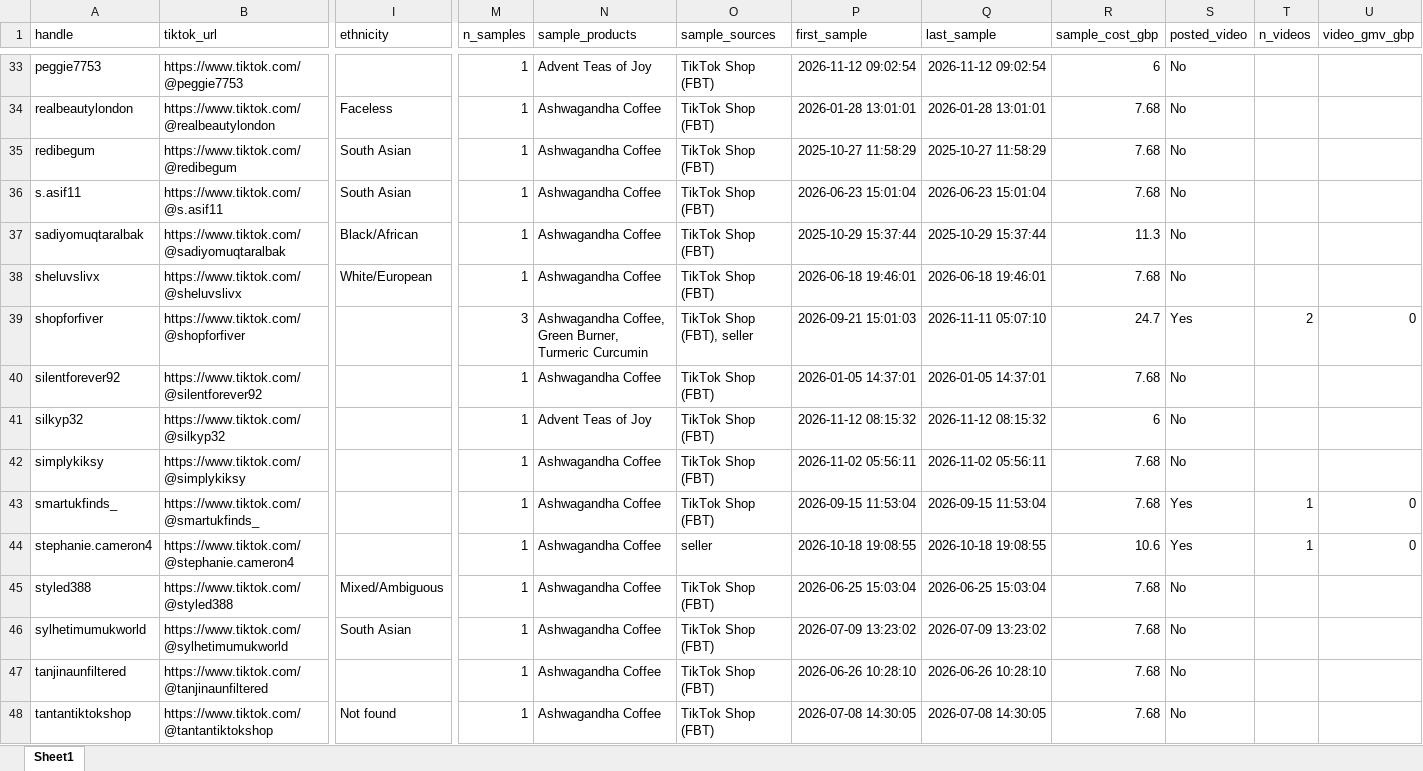
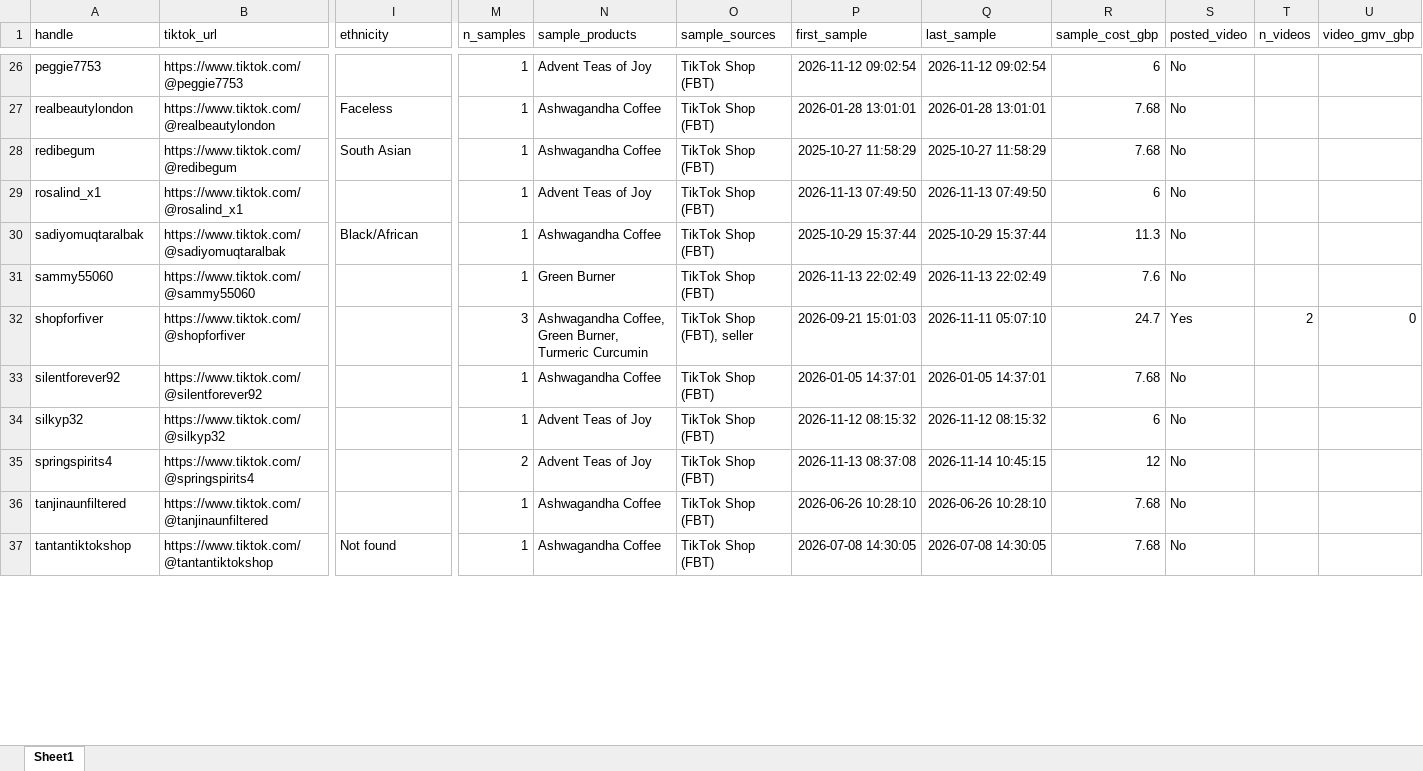
Before and after one commit to aviralgarg-commits/vahdam-sampling-dashboard, an Excel workbook: no_gmv_data.xlsx, sheet Sheet1, drawn as a sheet; only a part is shown, gaps mark what is left out; values as stored, in another font and other column widths than the file's, no borders; removed rows and columns are numbered as before the commit, all else as after; rows hold the shown columns only; the diff covers the shown part only; the diff names each change by its address in the sheet, - before the commit and + after, or states it on an @@ line.

```diff
--- a/no_gmv_data.xlsx (sheet Sheet1)
+++ b/no_gmv_data.xlsx (sheet Sheet1)
-row 36: s.asif11 | https://www.tiktok.com/@s.asif11 | South Asian | 1 | Ashwagandha Coffee | TikTok Shop (FBT) | 2026-06-23 15:01:04 | 2026-06-23 15:01:04 | 7.68 | No
+row 29: rosalind_x1 | https://www.tiktok.com/@rosalind_x1 |  | 1 | Advent Teas of Joy | TikTok Shop (FBT) | 2026-11-13 07:49:50 | 2026-11-13 07:49:50 | 6 | No
-row 38: sheluvslivx | https://www.tiktok.com/@sheluvslivx | White/European | 1 | Ashwagandha Coffee | TikTok Shop (FBT) | 2026-06-18 19:46:01 | 2026-06-18 19:46:01 | 7.68 | No
+row 31: sammy55060 | https://www.tiktok.com/@sammy55060 |  | 1 | Green Burner | TikTok Shop (FBT) | 2026-11-13 22:02:49 | 2026-11-13 22:02:49 | 7.6 | No
-row 42: simplykiksy | https://www.tiktok.com/@simplykiksy |  | 1 | Ashwagandha Coffee | TikTok Shop (FBT) | 2026-11-02 05:56:11 | 2026-11-02 05:56:11 | 7.68 | No
-row 43: smartukfinds_ | https://www.tiktok.com/@smartukfinds_ |  | 1 | Ashwagandha Coffee | TikTok Shop (FBT) | 2026-09-15 11:53:04 | 2026-09-15 11:53:04 | 7.68 | Yes | 1 | 0
-row 44: stephanie.cameron4 | https://www.tiktok.com/@stephanie.cameron4 |  | 1 | Ashwagandha Coffee | seller | 2026-10-18 19:08:55 | 2026-10-18 19:08:55 | 10.6 | Yes | 1 | 0
-row 45: styled388 | https://www.tiktok.com/@styled388 | Mixed/Ambiguous | 1 | Ashwagandha Coffee | TikTok Shop (FBT) | 2026-06-25 15:03:04 | 2026-06-25 15:03:04 | 7.68 | No
-row 46: sylhetimumukworld | https://www.tiktok.com/@sylhetimumukworld | South Asian | 1 | Ashwagandha Coffee | TikTok Shop (FBT) | 2026-07-09 13:23:02 | 2026-07-09 13:23:02 | 7.68 | No
+row 35: springspirits4 | https://www.tiktok.com/@springspirits4 |  | 2 | Advent Teas of Joy | TikTok Shop (FBT) | 2026-11-13 08:37:08 | 2026-11-14 10:45:15 | 12 | No
```
Also changed, not shown: 4 added rows, 12 removed rows and 10 edited cells elsewhere in this sheet, daily_ethnicity_mix.xlsx, overdue_nonposters.xlsx, 21 other files.
